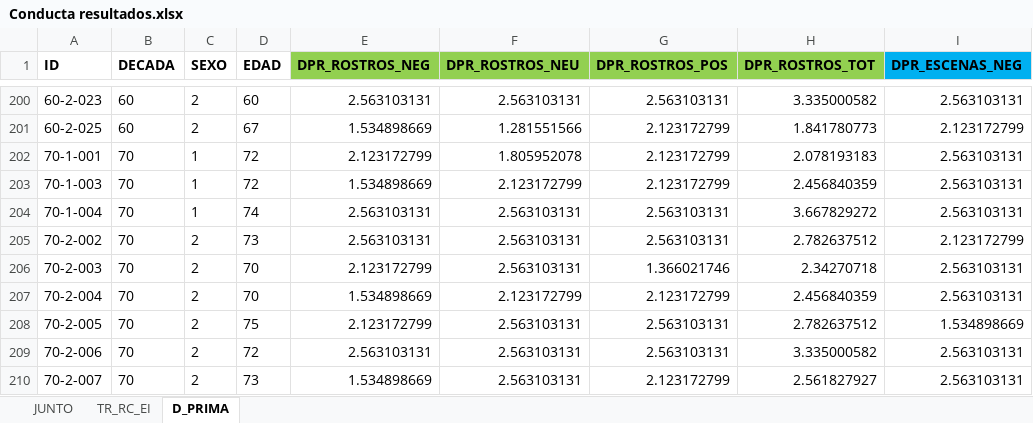
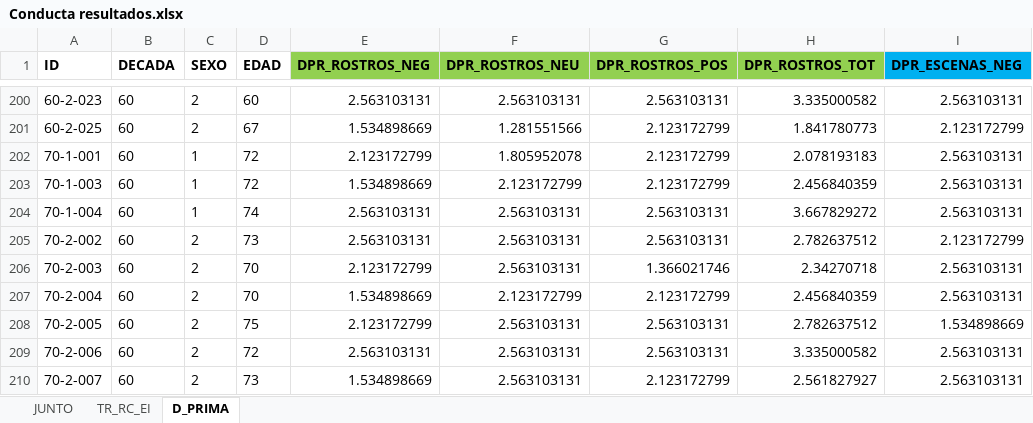
Before and after one commit to 1608elissa/Analisis-R, an Excel workbook: Conducta resultados.xlsx, sheet D_PRIMA, drawn as a sheet; only a part is shown, gaps mark what is left out; values as stored, in another font and other column widths than the file's, no borders; the diff names each change by its address in the sheet, - before the commit and + after, or states it on an @@ line.

```diff
--- a/Conducta resultados.xlsx (sheet D_PRIMA)
+++ b/Conducta resultados.xlsx (sheet D_PRIMA)
-B202:B210 (DECADA): 70
+B202:B210 (DECADA): 60
```
Also changed, not shown: sheet TR_RC_EI, 3 other files.
